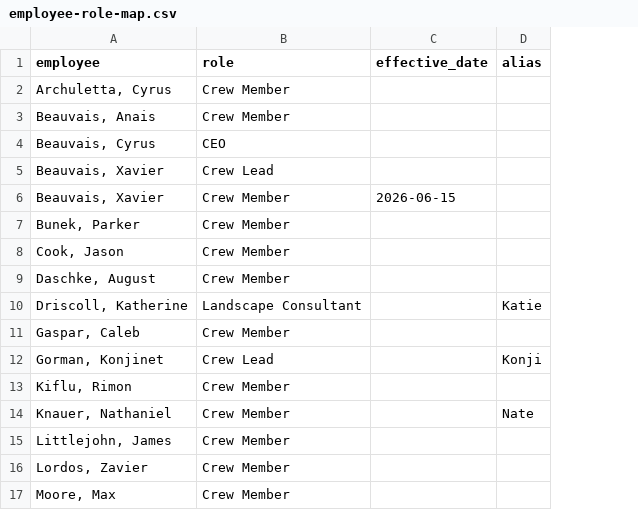
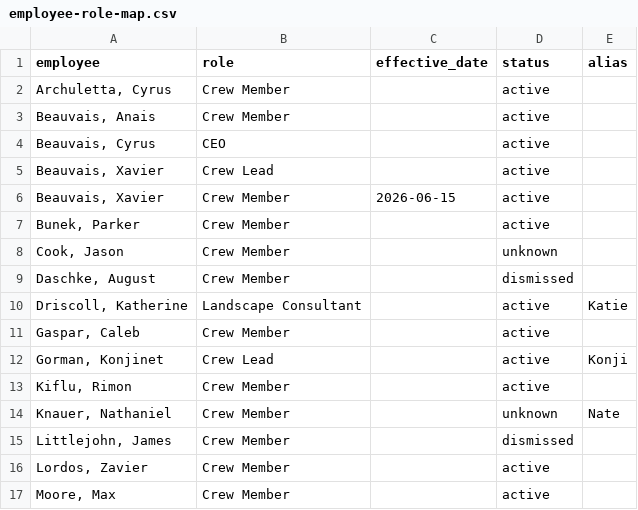
Before and after one commit to tupelolandscaping/Tupelo-Ops, a CSV file: model/data/employee-role-map.csv, drawn as a sheet; the diff names each change by its address in the sheet, - before the commit and + after, or states it on an @@ line.

```diff
--- a/model/data/employee-role-map.csv
+++ b/model/data/employee-role-map.csv
+column D (status), rows 2-17: active | active | active | active | active | active | unknown | dismissed | active | active | active | active | unknown | dismissed | active | active
```
Also changed, not shown: 4 other files.
